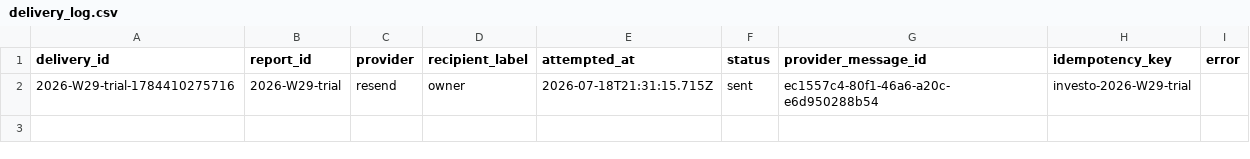
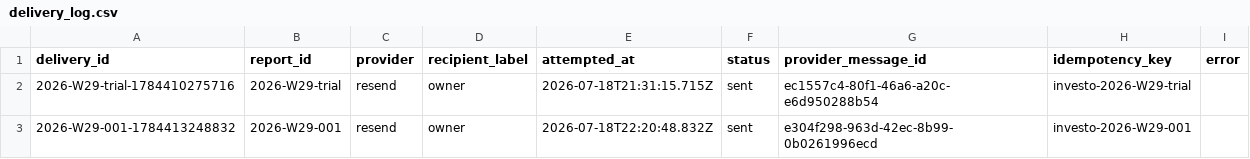
Before and after one commit to air-born-code/investo_master, a CSV file: data/delivery_log.csv, drawn as a sheet; the diff names each change by its address in the sheet, - before the commit and + after, or states it on an @@ line.

```diff
--- a/data/delivery_log.csv
+++ b/data/delivery_log.csv
+row 3: 2026-W29-001-1784413248832 | 2026-W29-001 | resend | owner | 2026-07-18T22:20:48.832Z | sent | e304f298-963d-42ec-8b99-0b0261996ecd | investo-2026-W29-001
```
Also changed, not shown: 20 other files.
